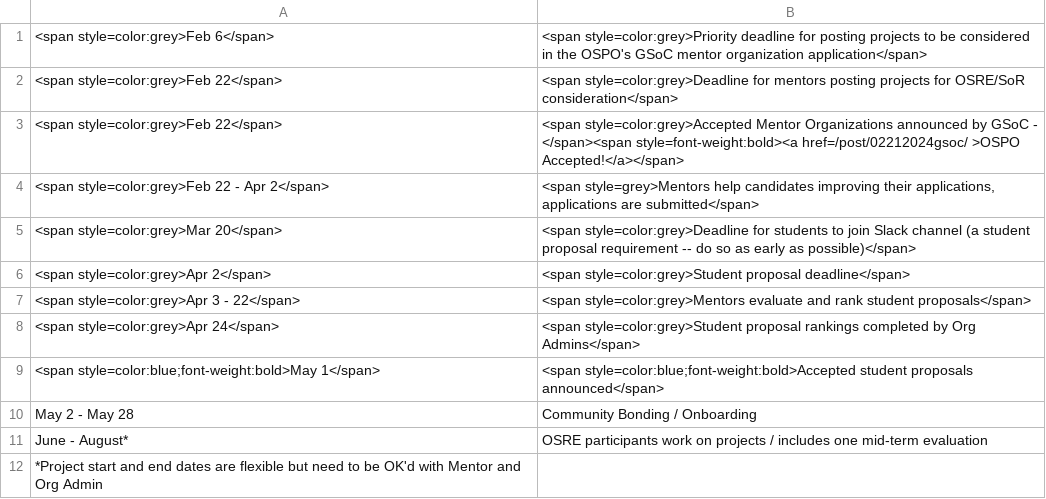
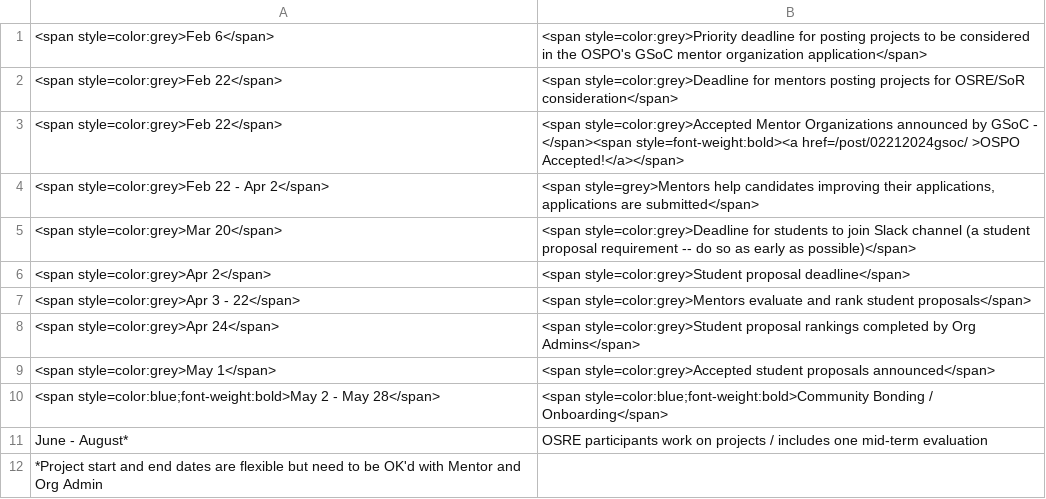
Before and after one commit to ucsc-ospo/ucsc-ospo.github.io, a CSV file: content/osre24/timeline.csv, drawn as a sheet; removed rows and columns are numbered as before the commit, all else as after; the diff names each change by its address in the sheet, - before the commit and + after, or states it on an @@ line.

Commit message:
update timeline (#456)

```diff
--- a/content/osre24/timeline.csv
+++ b/content/osre24/timeline.csv
-row 9: <span style=color:blue;font-weight:bold>May 1</span> | <span style=color:blue;font-weight:bold>Accepted student proposals announced</span>
-row 10: May 2 - May 28 | Community Bonding / Onboarding
+row 9: <span style=color:grey>May 1</span> | <span style=color:grey>Accepted student proposals announced</span>
+row 10: <span style=color:blue;font-weight:bold>May 2 - May 28</span> | <span style=color:blue;font-weight:bold>Community Bonding / Onboarding</span>
```
